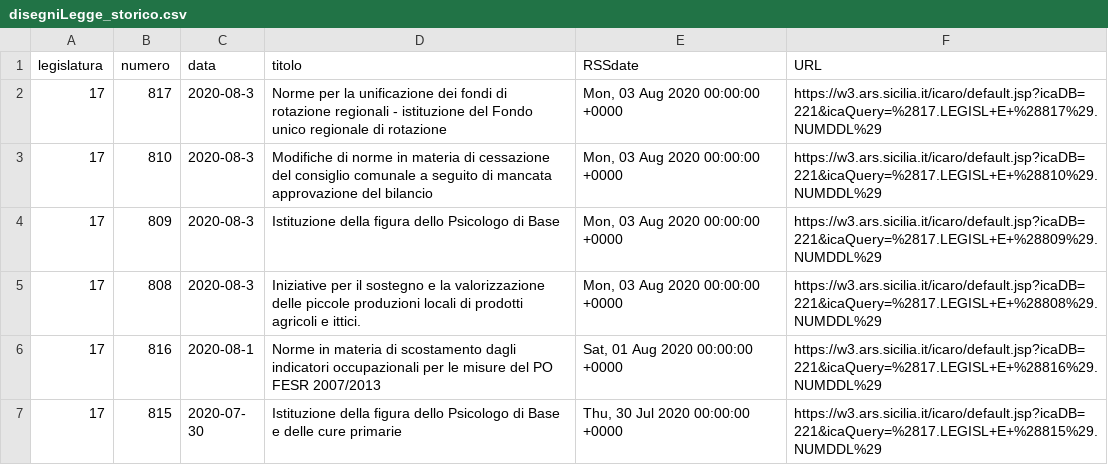
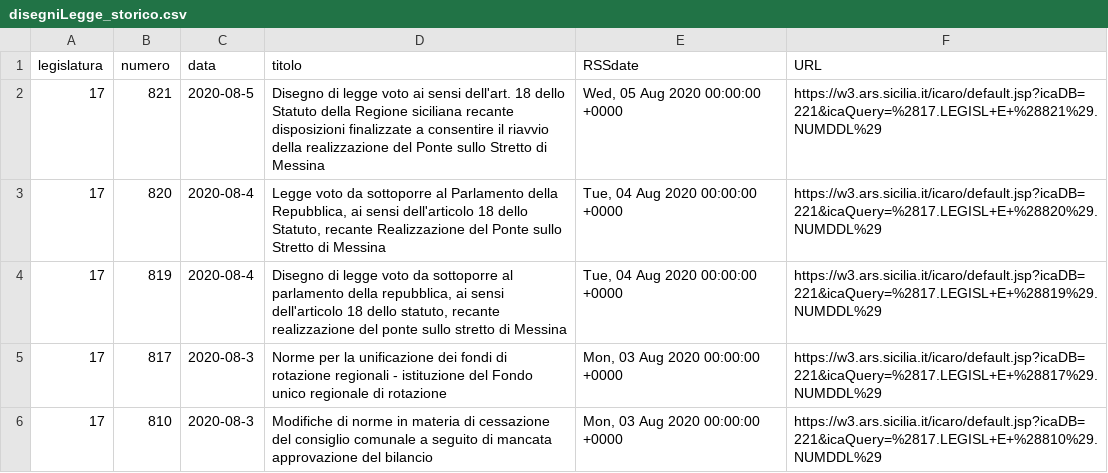
Before and after one commit to opendatasicilia/RSSdisegniLeggeAssembleaRegionaleSiciliana, a CSV file: docs/disegniLegge_storico.csv, drawn as a sheet; only a part is shown; the shorter side is filled out with more unchanged rows; the diff names each change by its address in the sheet, - before the commit and + after, or states it on an @@ line.

```diff
--- a/docs/disegniLegge_storico.csv
+++ b/docs/disegniLegge_storico.csv
+row 2: 17 | 821 | 2020-08-5 | Disegno di legge voto ai sensi dell'art. 18 dello Statuto della Regione siciliana recante disposizioni finalizzate a consentire il riavvio della realizzazione del Ponte sullo Stretto di Messina | Wed, 05 Aug 2020 00:00:00 +0000 | https://w3.ars.sicilia.it/icaro/default.jsp?icaDB=221&icaQuery=%2817.LEGISL+E+%28821%29.NUMDDL%29
+row 3: 17 | 820 | 2020-08-4 | Legge voto da sottoporre al Parlamento della Repubblica, ai sensi dell'articolo 18 dello Statuto, recante Realizzazione del Ponte sullo Stretto di Messina | Tue, 04 Aug 2020 00:00:00 +0000 | https://w3.ars.sicilia.it/icaro/default.jsp?icaDB=221&icaQuery=%2817.LEGISL+E+%28820%29.NUMDDL%29
+row 4: 17 | 819 | 2020-08-4 | Disegno di legge voto da sottoporre al parlamento della repubblica, ai sensi dell'articolo 18 dello statuto, recante realizzazione del ponte sullo stretto di Messina | Tue, 04 Aug 2020 00:00:00 +0000 | https://w3.ars.sicilia.it/icaro/default.jsp?icaDB=221&icaQuery=%2817.LEGISL+E+%28819%29.NUMDDL%29
```
Also changed, not shown: docs/disegniLegge_latest.csv, 1 other file.
